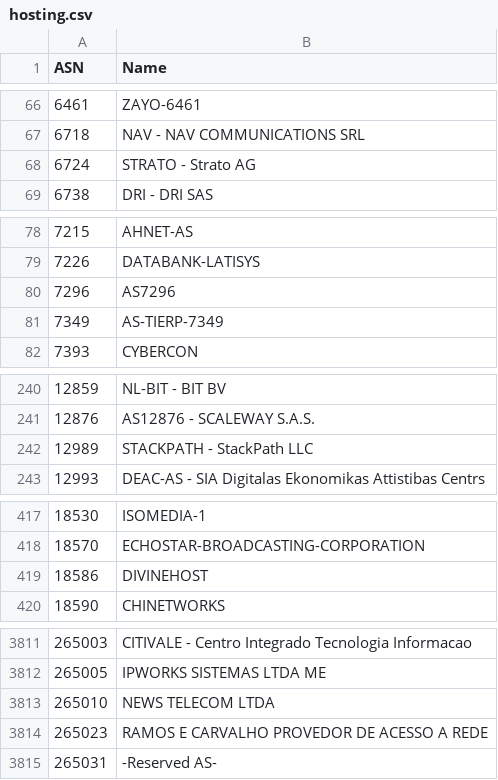
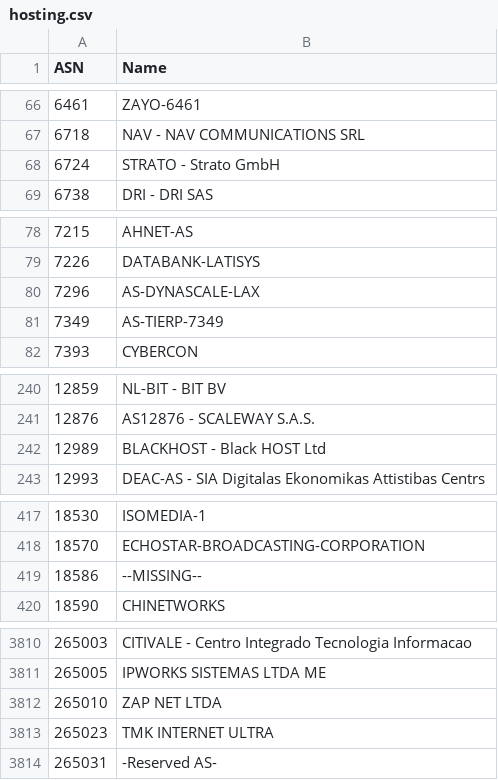
Before and after one commit to Munzy/blackbox, a CSV file: blocks/hosting/hosting.csv, drawn as a sheet; only a part is shown, gaps mark what is left out; the diff covers the shown part only.

Commit message:
Update from https://github.com/Munzy/blackbox/commit/5668798d2e84c2af039fe613c1dc1d7ebee23689

```diff
--- a/blocks/hosting/hosting.csv
+++ b/blocks/hosting/hosting.csv
@@ -67,3 +67,3 @@ ASN,Name
 6718,"NAV - NAV COMMUNICATIONS SRL"
-6724,"STRATO - Strato AG"
+6724,"STRATO - Strato GmbH"
 6738,"DRI - DRI SAS"
@@ -79,3 +79,3 @@ ASN,Name
 7226,DATABANK-LATISYS
-7296,AS7296
+7296,AS-DYNASCALE-LAX
 7349,AS-TIERP-7349
@@ -241,3 +241,3 @@ ASN,Name
 12876,"AS12876 - SCALEWAY S.A.S."
-12989,"STACKPATH - StackPath LLC"
+12989,"BLACKHOST - Black HOST Ltd"
 12993,"DEAC-AS - SIA Digitalas Ekonomikas Attistibas Centrs"
@@ -418,3 +418,3 @@ ASN,Name
 18570,ECHOSTAR-BROADCASTING-CORPORATION
-18586,DIVINEHOST
+18586,--MISSING--
 18590,CHINETWORKS
@@ -3812,4 +3811,4 @@ ASN,Name
 265005,"IPWORKS SISTEMAS LTDA ME"
-265010,"NEWS TELECOM LTDA"
-265023,"RAMOS E CARVALHO PROVEDOR DE ACESSO A REDE"
+265010,"ZAP NET LTDA"
+265023,"TMK INTERNET ULTRA"
 265031,"-Reserved AS-"
```
Also changed, not shown: 1 removed row and 57 edited cells elsewhere in this file.
